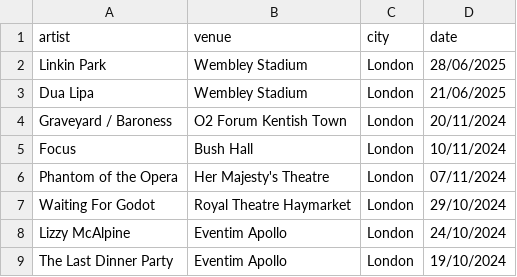
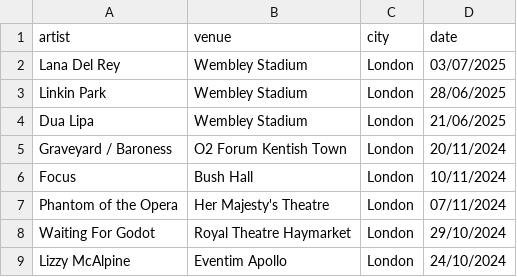
Before and after one commit to FrankKair/FrankKair.github.io, a CSV file: Concerts.csv, drawn as a sheet; only a part is shown; the shorter side is filled out with more unchanged rows; the diff names each change by its address in the sheet, - before the commit and + after, or states it on an @@ line.

Commit message:
Adds Lana Del Rey 2025 concert

```diff
--- a/Concerts.csv
+++ b/Concerts.csv
+row 2: Lana Del Rey | Wembley Stadium | London | 03/07/2025
```
